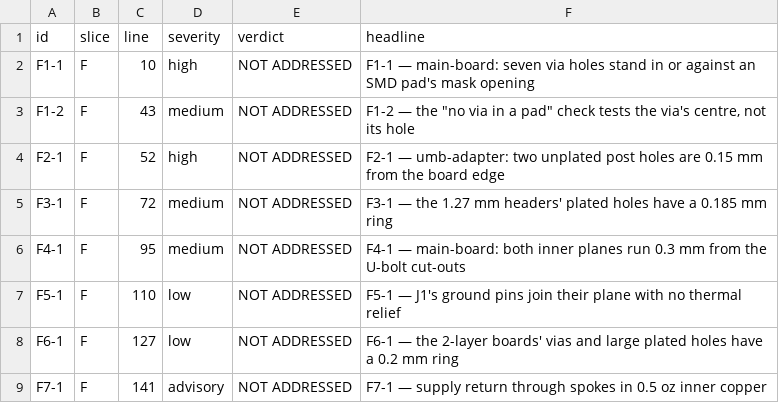
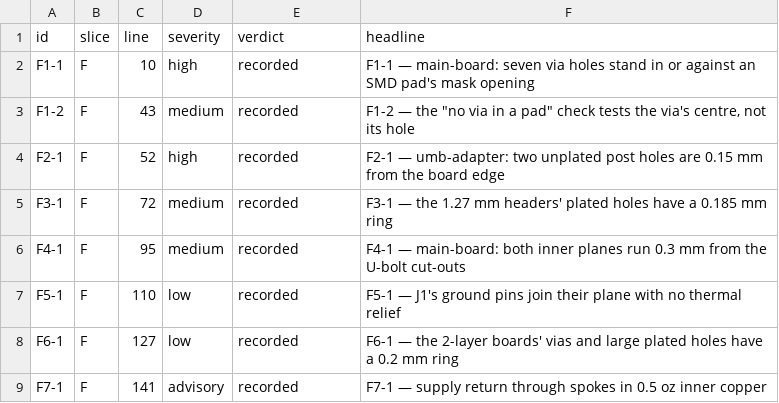
Before and after one commit to jeffmhopkins/Woody, a CSV file: docs/review/2026-11-22-copper-fab-review/FINDINGS.csv, drawn as a sheet.

```diff
--- a/docs/review/2026-11-22-copper-fab-review/FINDINGS.csv
+++ b/docs/review/2026-11-22-copper-fab-review/FINDINGS.csv
@@ -1,9 +1,9 @@
 id,slice,line,severity,verdict,headline
-F1-1,F,10,high,NOT ADDRESSED,F1-1 — main-board: seven via holes stand in or against an SMD pad's mask opening
-F1-2,F,43,medium,NOT ADDRESSED,"F1-2 — the ""no via in a pad"" check tests the via's centre, not its hole"
-F2-1,F,52,high,NOT ADDRESSED,F2-1 — umb-adapter: two unplated post holes are 0.15 mm from the board edge
-F3-1,F,72,medium,NOT ADDRESSED,F3-1 — the 1.27 mm headers' plated holes have a 0.185 mm ring
-F4-1,F,95,medium,NOT ADDRESSED,F4-1 — main-board: both inner planes run 0.3 mm from the U-bolt cut-outs
-F5-1,F,110,low,NOT ADDRESSED,F5-1 — J1's ground pins join their plane with no thermal relief
-F6-1,F,127,low,NOT ADDRESSED,F6-1 — the 2-layer boards' vias and large plated holes have a 0.2 mm ring
-F7-1,F,141,advisory,NOT ADDRESSED,F7-1 — supply return through spokes in 0.5 oz inner copper
+F1-1,F,10,high,recorded,F1-1 — main-board: seven via holes stand in or against an SMD pad's mask opening
+F1-2,F,43,medium,recorded,"F1-2 — the ""no via in a pad"" check tests the via's centre, not its hole"
+F2-1,F,52,high,recorded,F2-1 — umb-adapter: two unplated post holes are 0.15 mm from the board edge
+F3-1,F,72,medium,recorded,F3-1 — the 1.27 mm headers' plated holes have a 0.185 mm ring
+F4-1,F,95,medium,recorded,F4-1 — main-board: both inner planes run 0.3 mm from the U-bolt cut-outs
+F5-1,F,110,low,recorded,F5-1 — J1's ground pins join their plane with no thermal relief
+F6-1,F,127,low,recorded,F6-1 — the 2-layer boards' vias and large plated holes have a 0.2 mm ring
+F7-1,F,141,advisory,recorded,F7-1 — supply return through spokes in 0.5 oz inner copper
```
Also changed, not shown: 5 other files.
